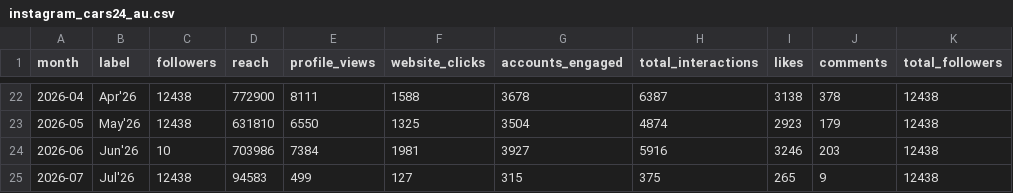
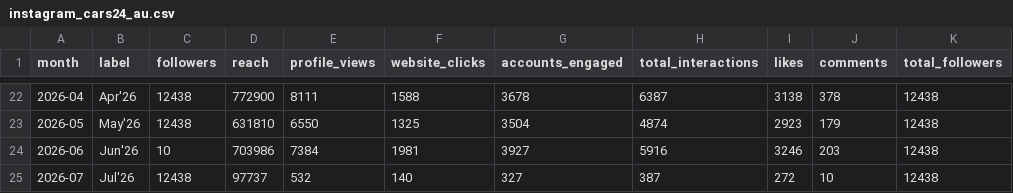
Before and after one commit to Setiavipul-78/cars24-brand-dashboard, a CSV file: data/instagram_cars24_au.csv, drawn as a sheet; only a part is shown, gaps mark what is left out; the diff names each change by its address in the sheet, - before the commit and + after, or states it on an @@ line.

```diff
--- a/data/instagram_cars24_au.csv
+++ b/data/instagram_cars24_au.csv
-D25 (reach): 94583
+D25 (reach): 97737
-E25 (profile_views): 499
+E25 (profile_views): 532
-F25 (website_clicks): 127
+F25 (website_clicks): 140
-G25 (accounts_engaged): 315
+G25 (accounts_engaged): 327
-H25 (total_interactions): 375
+H25 (total_interactions): 387
-I25 (likes): 265
+I25 (likes): 272
-J25 (comments): 9
+J25 (comments): 10
```
Also changed, not shown: data/instagram_cars24_au_posts.csv, data/instagram_cars24_india.csv, 10 other files.
